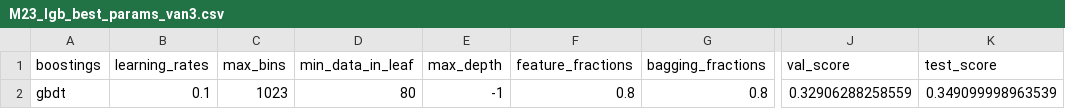
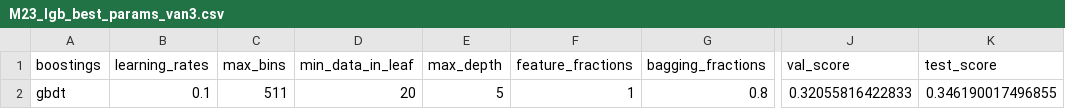
Before and after one commit to joosung-min/peak-bloom-prediction, a CSV file: code/vancouver/data/M23_lgb_best_params_van3.csv, drawn as a sheet; only a part is shown, gaps mark what is left out; the diff names each change by its address in the sheet, - before the commit and + after, or states it on an @@ line.

```diff
--- a/code/vancouver/data/M23_lgb_best_params_van3.csv
+++ b/code/vancouver/data/M23_lgb_best_params_van3.csv
-C2 (max_bins): 1023
+C2 (max_bins): 511
-D2 (min_data_in_leaf): 80
+D2 (min_data_in_leaf): 20
-E2 (max_depth): -1
+E2 (max_depth): 5
-F2 (feature_fractions): 0.8
+F2 (feature_fractions): 1
-J2 (val_score): 0.32906288258559
+J2 (val_score): 0.32055816422833
-K2 (test_score): 0.349099998963539
+K2 (test_score): 0.346190017496855
```
Also changed, not shown: code/kyoto/data/M22_lgb_grid_kyoto3.csv, code/vancouver/data/M22_lgb_grid_van3.csv, 4 other files.
